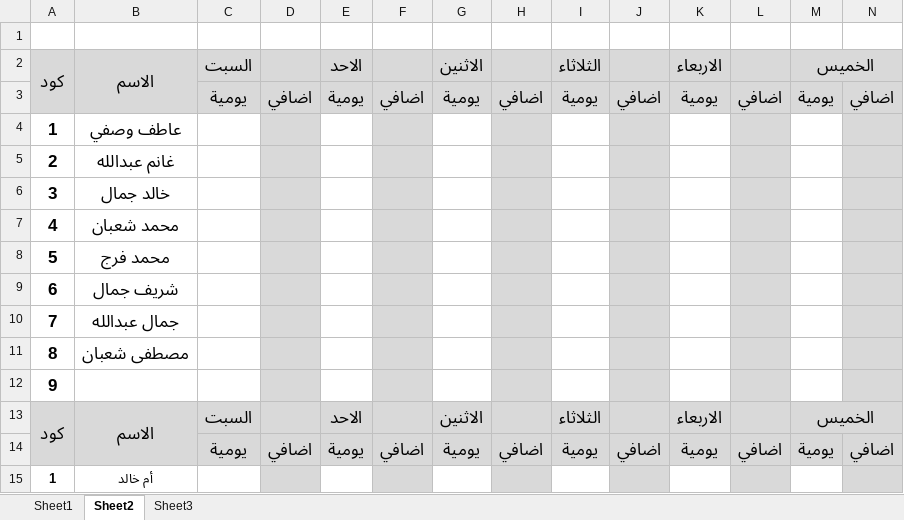
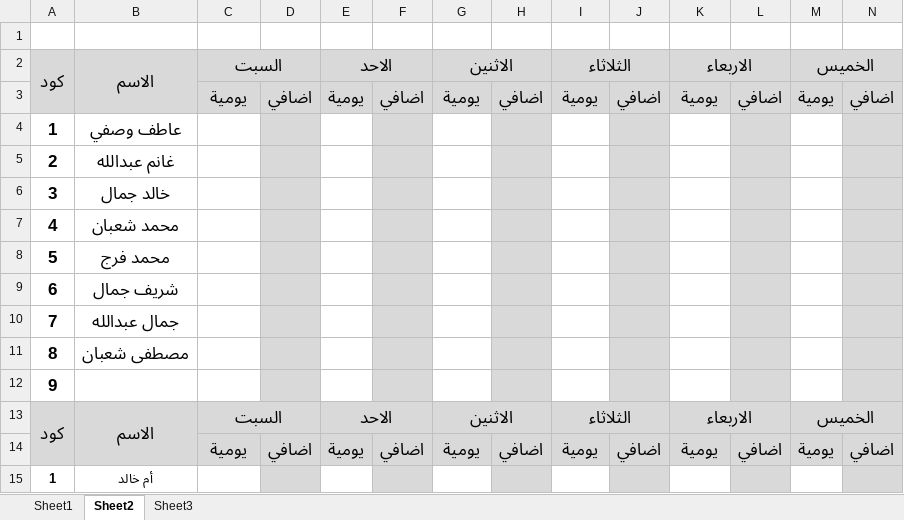
Before and after one commit to ramadanadly79/work-2023, an Excel workbook: القبض.xlsx, sheet Sheet2, drawn as a sheet; only a part is shown; values as stored, in another font and other column widths than the file's, no borders; the diff names each change by its address in the sheet, - before the commit and + after, or states it on an @@ line.

```diff
--- a/القبض.xlsx (sheet Sheet2)
+++ b/القبض.xlsx (sheet Sheet2)
+C2:D2 merged
+E2:F2 merged
+G2:H2 merged
+I2:J2 merged
+K2:L2 merged
+C13:D13 merged
+E13:F13 merged
+G13:H13 merged
+I13:J13 merged
+K13:L13 merged
```
Also changed, not shown: محلي.xlsx, مرتبات فبراير 2024.xlsx, 2 other files.
